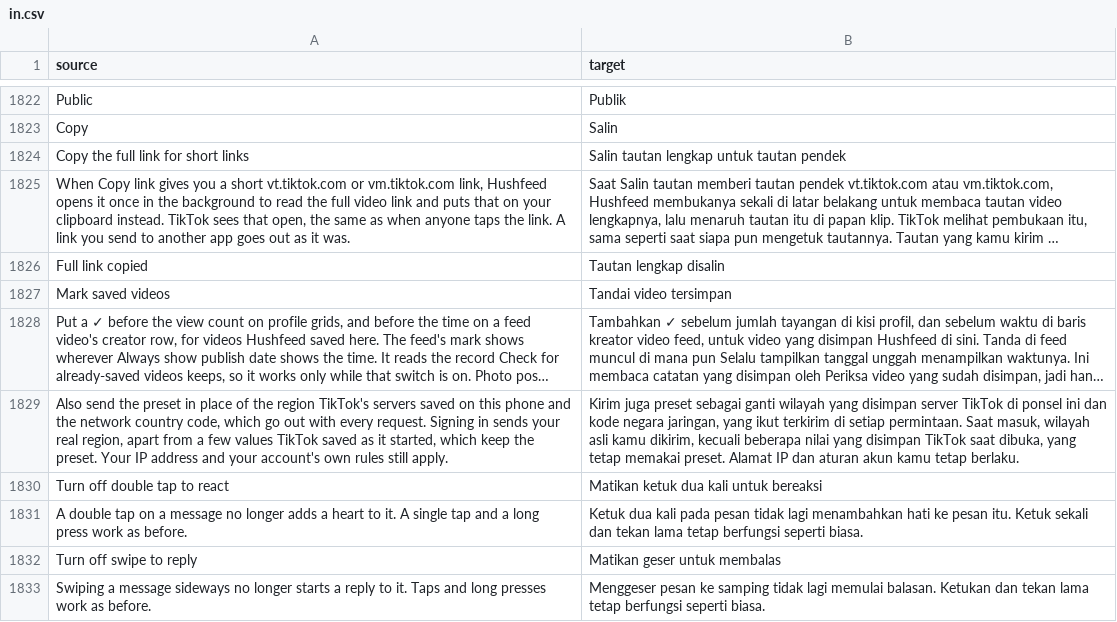
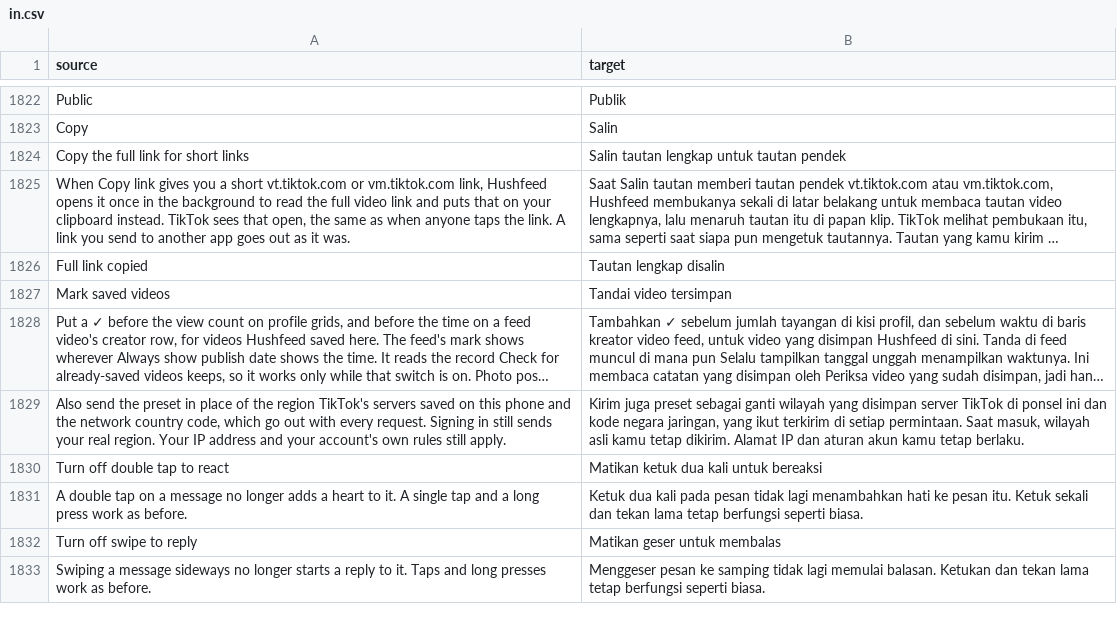
Before and after one commit to SA-SUJON/HushFeed, a CSV file: extensions/tiktok/src/main/l10n/in.csv, drawn as a sheet; only a part is shown, gaps mark what is left out; long unchanged cells end in …; the diff names each change by its address in the sheet, - before the commit and + after, or states it on an @@ line.

Commit message:
fix(region-spoof): give sign-ins live start-up values and mark the other fill routes
The common-parameter map carries two copies TikTok took once at start-up
through the wrapped getters, sys_region and timezone_name, so a sign-in
still sent them as the preset. On a sign-in map, requestParams now puts
back what their sources say now (the system locale's country and the
default zone), only for fields TikTok already put there. Language stays.

Common parameters were also filled outside the handler's path read:
AppLog's addCommonParams and appendCommonParams funnel, and the two JS
request helpers that fill a POST body before doPost. Each is now marked
with requestUrl before the fill and requestDone after, found by shape and
checked on every declared build. The other 30 callers of the static fill
hand the map to a page or build URLs that never reach /passport/.

```diff
--- a/extensions/tiktok/src/main/l10n/in.csv
+++ b/extensions/tiktok/src/main/l10n/in.csv
-A1829 (source): …Signing in sends your real region, apart from a few values TikTok saved as it started, which keep the preset. Your IP…
+A1829 (source): …Signing in still sends your real region. Your IP…
-B1829 (target): …asli kamu dikirim, kecuali beberapa nilai yang disimpan TikTok saat dibuka, yang tetap memakai preset. Alamat IP…
+B1829 (target): …asli kamu tetap dikirim. Alamat IP…
```
Also changed, not shown: extensions/tiktok/src/main/l10n/az.tsv, extensions/tiktok/src/main/l10n/de.tsv, 13 other files.
